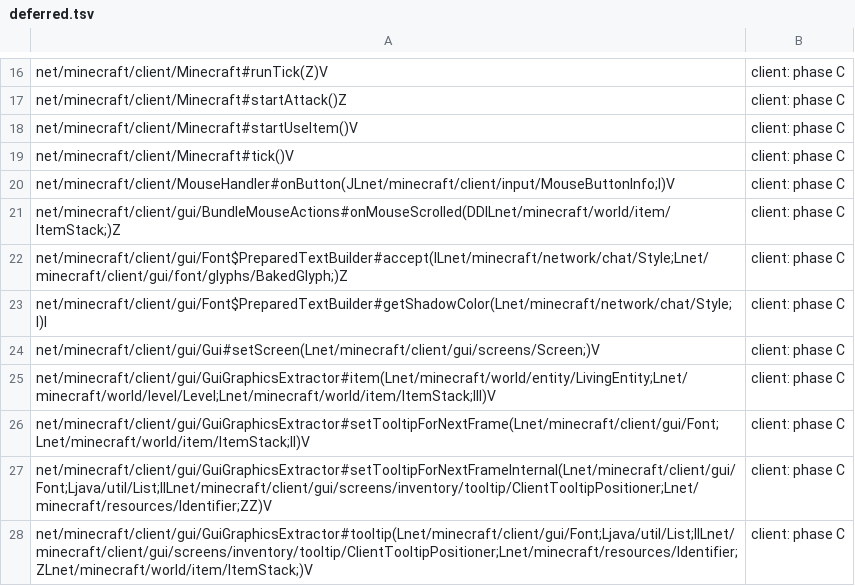
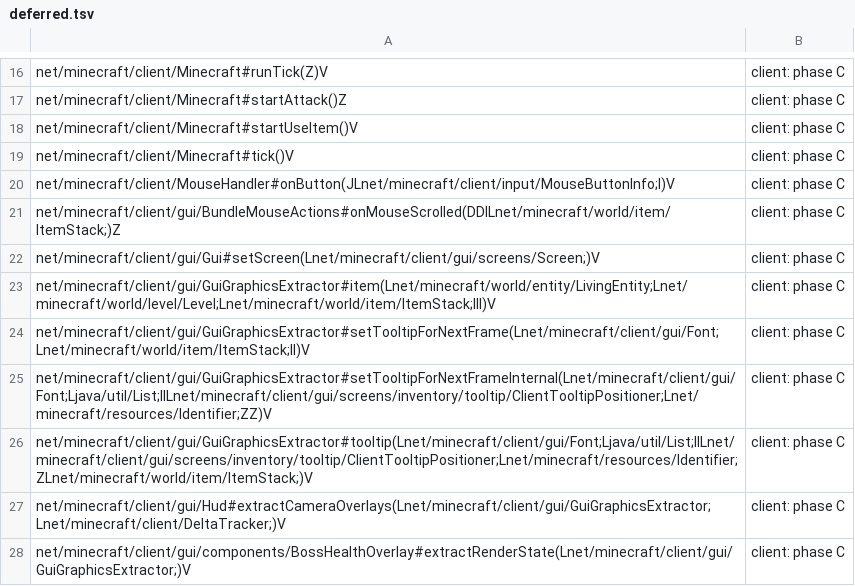
Before and after one commit to UMCEKO/horizon, a TSV file: tools/java_routing/deferred.tsv, drawn as a sheet; only a part is shown, gaps mark what is left out; the shorter side is filled out with more unchanged rows; the diff names each change by its address in the sheet, - before the commit and + after, or states it on an @@ line.

```diff
--- a/tools/java_routing/deferred.tsv
+++ b/tools/java_routing/deferred.tsv
-row 22: net/minecraft/client/gui/Font$PreparedTextBuilder#accept(ILnet/minecraft/network/chat/Style;Lnet/minecraft/client/gui/font/glyphs/BakedGlyph;)Z | client: phase C
-row 23: net/minecraft/client/gui/Font$PreparedTextBuilder#getShadowColor(Lnet/minecraft/network/chat/Style;I)I | client: phase C
```
Also changed, not shown: mods/horizon/src/java-mods-host/boot/res/route_gates.tsv, 14 other files.
